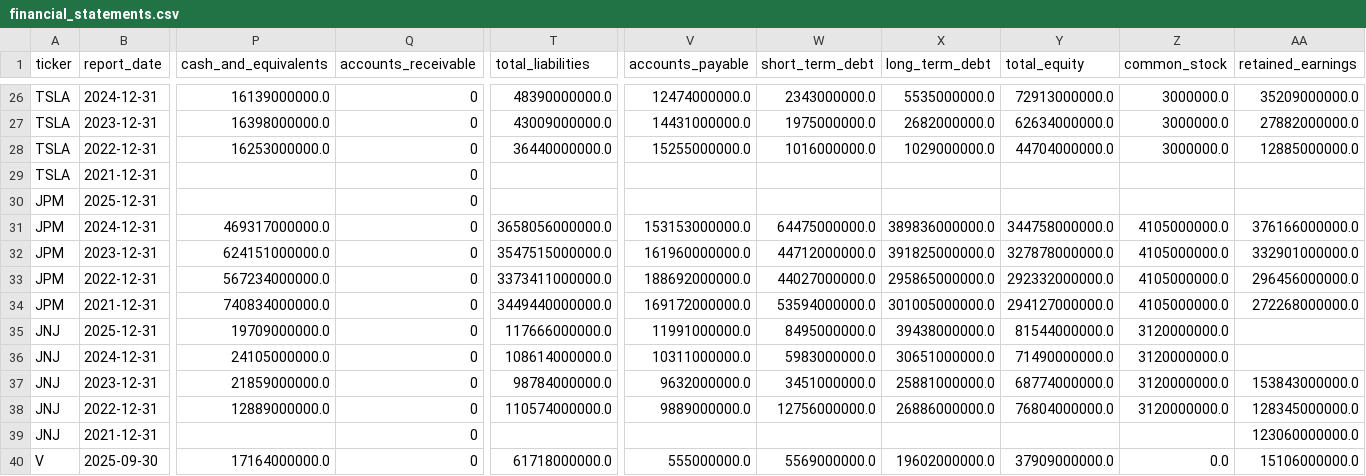
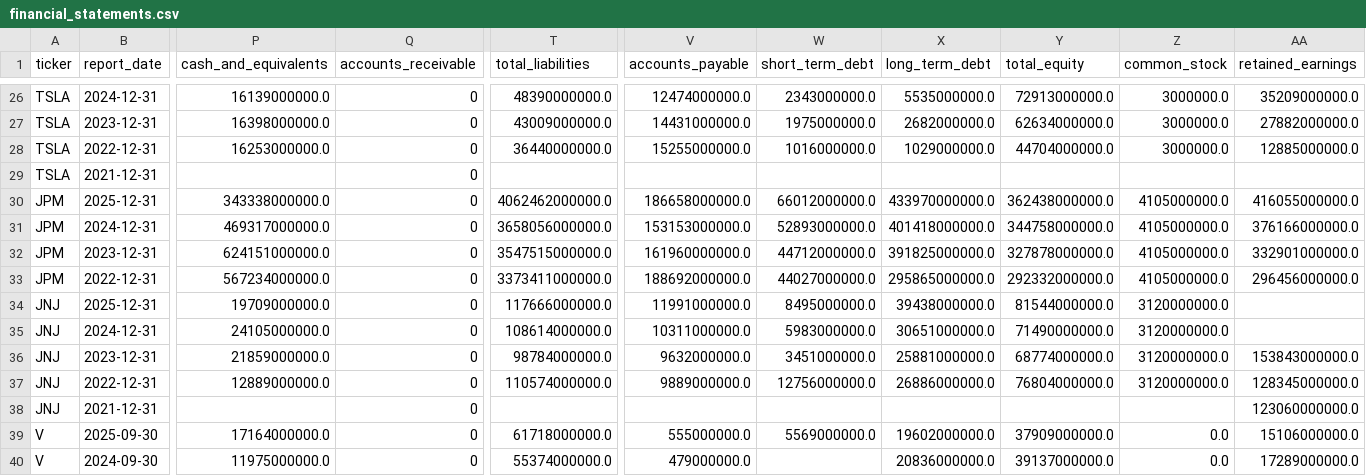
Before and after one commit to laihoangson/financial-analytic, a CSV file: data/cleaned/financial_statements.csv, drawn as a sheet; only a part is shown, gaps mark what is left out; the shorter side is filled out with more unchanged rows; removed rows and columns are numbered as before the commit, all else as after; rows hold the shown columns only; the diff names each change by its address in the sheet, - before the commit and + after, or states it on an @@ line.

```diff
--- a/data/cleaned/financial_statements.csv
+++ b/data/cleaned/financial_statements.csv
-row 30: JPM | 2025-12-31 |  | 0
+row 30: JPM | 2025-12-31 | 343338000000.0 | 0 | 4062462000000.0 | 186658000000.0 | 66012000000.0 | 433970000000.0 | 362438000000.0 | 4105000000.0 | 416055000000.0
-W31 (short_term_debt): 64475000000.0
+W31 (short_term_debt): 52893000000.0
-X31 (long_term_debt): 389836000000.0
+X31 (long_term_debt): 401418000000.0
-row 34: JPM | 2021-12-31 | 740834000000.0 | 0 | 3449440000000.0 | 169172000000.0 | 53594000000.0 | 301005000000.0 | 294127000000.0 | 4105000000.0 | 272268000000.0
```
Also changed, not shown: data/raw/raw_financials.csv, 2 other files.
